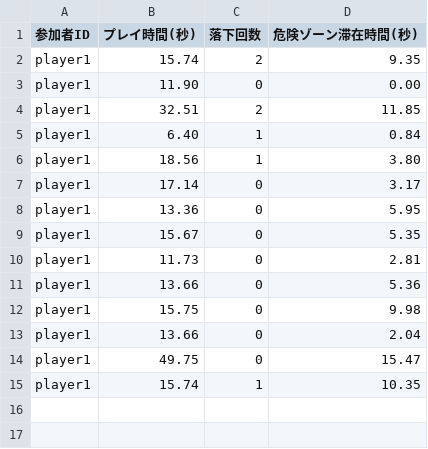
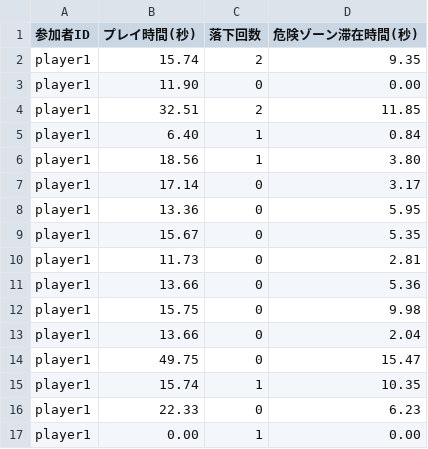
Before and after one commit to Noncha1218/GameProject, a CSV file: Assets/result.csv, drawn as a sheet; the diff names each change by its address in the sheet, - before the commit and + after, or states it on an @@ line.

```diff
--- a/Assets/result.csv
+++ b/Assets/result.csv
+row 16: player1 | 22.33 | 0 | 6.23
+row 17: player1 | 0.00 | 1 | 0.00
```
